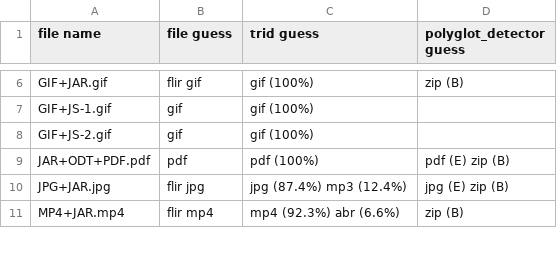
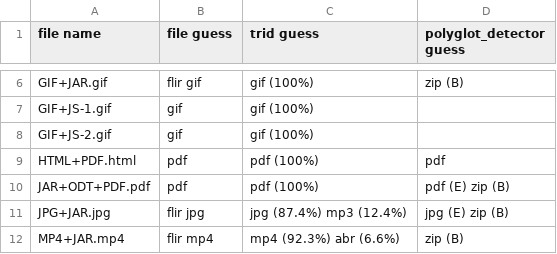
Before and after one commit to Polydet/polyglot-database, a CSV file: analyse.csv, drawn as a sheet; only a part is shown, gaps mark what is left out; the diff names each change by its address in the sheet, - before the commit and + after, or states it on an @@ line.

Commit message:
Add HTML+PDF.html

```diff
--- a/analyse.csv
+++ b/analyse.csv
+row 9: HTML+PDF.html | pdf | pdf (100%) | pdf
```
Also changed, not shown: list.csv, 2 other files.
